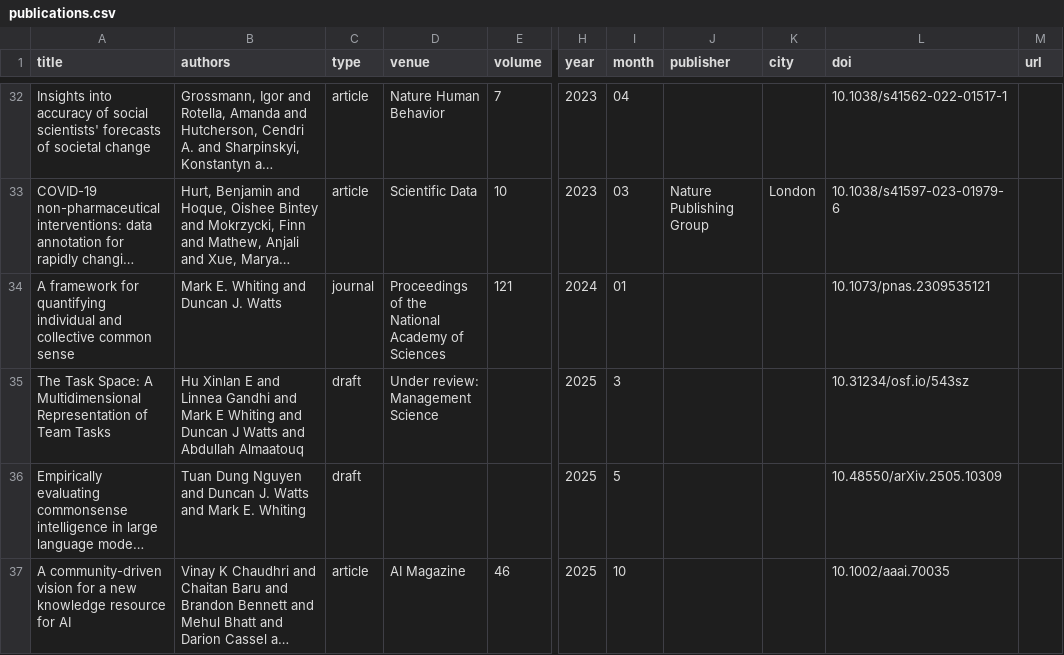
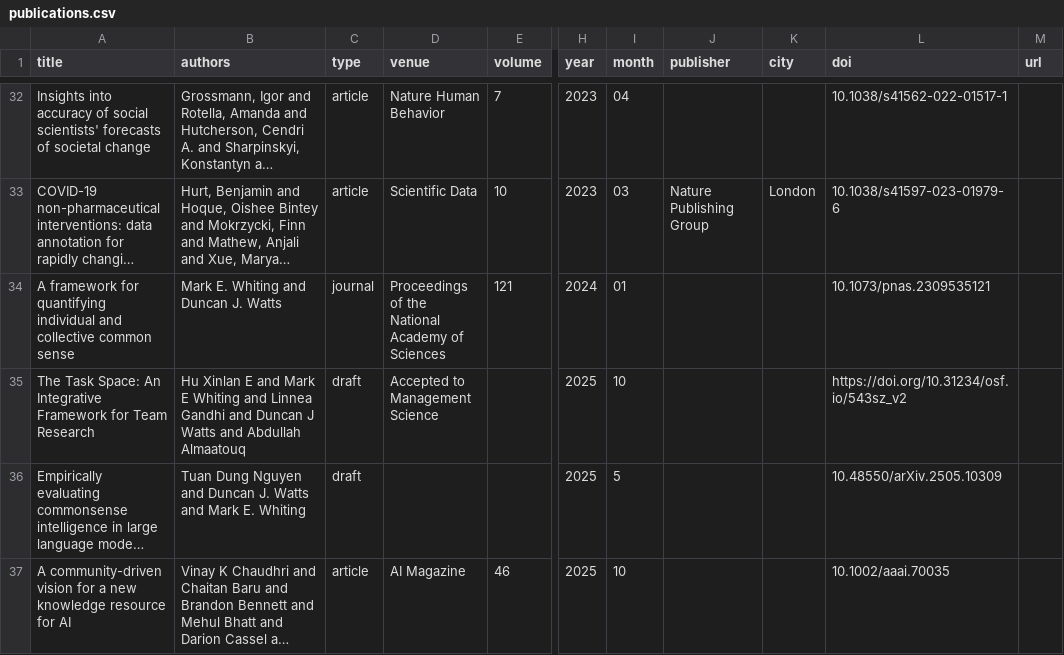
Before and after one commit to markwhiting/Whiting.me, a CSV file: _data/publications.csv, drawn as a sheet; only a part is shown, gaps mark what is left out; long unchanged cells end in …; the diff names each change by its address in the sheet, - before the commit and + after, or states it on an @@ line.

Commit message:
Update publications.csv with new entries and headers

```diff
--- a/_data/publications.csv
+++ b/_data/publications.csv
-A35 (title): …Task Space: A Multidimensional Representation of Team Tasks
+A35 (title): …Task Space: An Integrative Framework for Team Research
-B35 (authors): …E and Linnea Gandhi and Mark E Whiting and Duncan…
+B35 (authors): …E and Mark E Whiting and Linnea Gandhi and Duncan…
-D35 (venue): Under review: Management Science
+D35 (venue): Accepted to Management Science
-I35 (month): 3
+I35 (month): 10
-L35 (doi): 10.31234/osf.io/543sz
+L35 (doi): https://doi.org/10.31234/osf.io/543sz_v2
```
